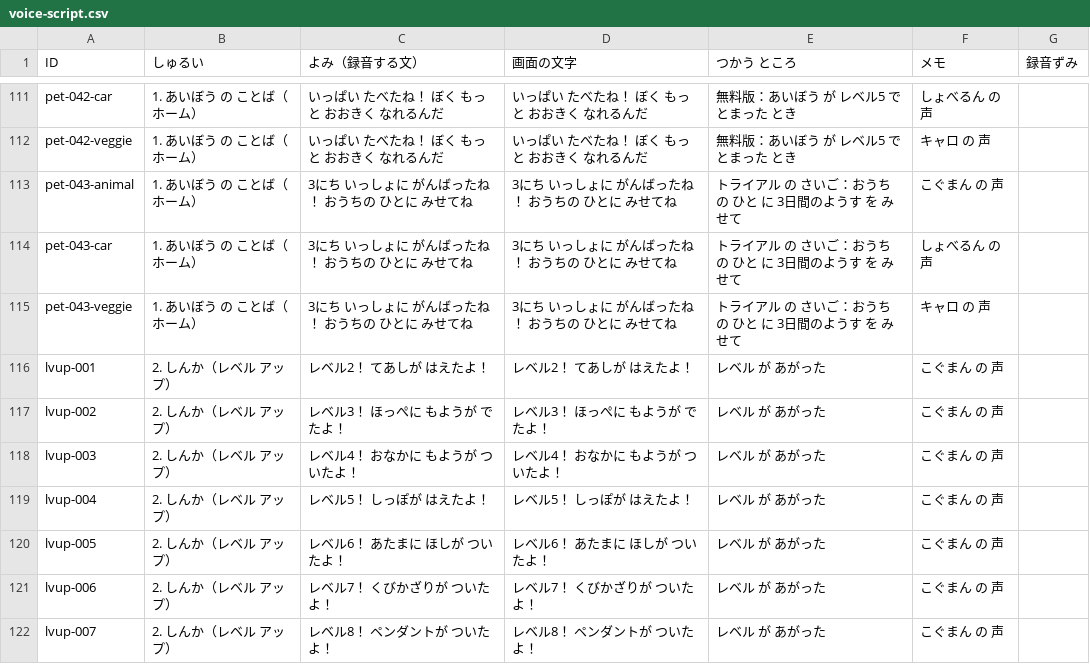
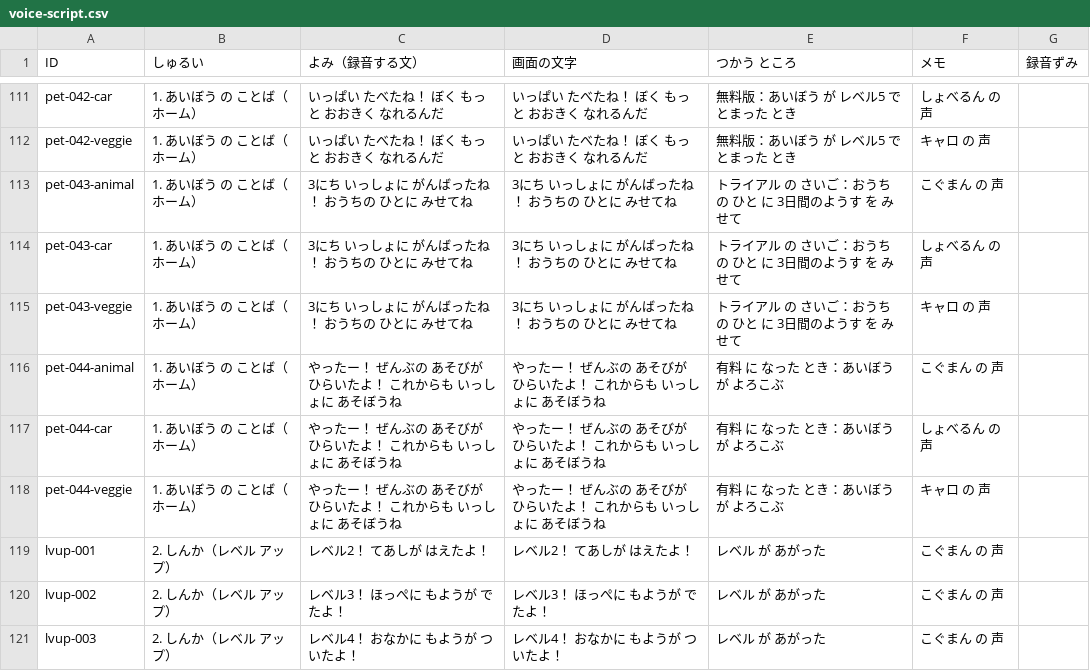
Before and after one commit to matsudevwork-beep/matsudevwork-beep.github.io, a CSV file: docs/voice-script.csv, drawn as a sheet; only a part is shown, gaps mark what is left out; the shorter side is filled out with more unchanged rows.

```diff
--- a/docs/voice-script.csv
+++ b/docs/voice-script.csv
@@ -115,2 +115,5 @@
 "pet-043-veggie","1. あいぼう の ことば（ホーム）","3にち いっしょに がんばったね！ おうちの ひとに みせてね","3にち いっしょに がんばったね！ おうちの ひとに みせてね","トライアル の さいご：おうち の ひと に 3日間のようす を みせて","キャロ の 声",""
+"pet-044-animal","1. あいぼう の ことば（ホーム）","やったー！ ぜんぶの あそびが ひらいたよ！ これからも いっしょに あそぼうね","やったー！ ぜんぶの あそびが ひらいたよ！ これからも いっしょに あそぼうね","有料 に なった とき：あいぼう が よろこぶ","こぐまん の 声",""
+"pet-044-car","1. あいぼう の ことば（ホーム）","やったー！ ぜんぶの あそびが ひらいたよ！ これからも いっしょに あそぼうね","やったー！ ぜんぶの あそびが ひらいたよ！ これからも いっしょに あそぼうね","有料 に なった とき：あいぼう が よろこぶ","しょべるん の 声",""
+"pet-044-veggie","1. あいぼう の ことば（ホーム）","やったー！ ぜんぶの あそびが ひらいたよ！ これからも いっしょに あそぼうね","やったー！ ぜんぶの あそびが ひらいたよ！ これからも いっしょに あそぼうね","有料 に なった とき：あいぼう が よろこぶ","キャロ の 声",""
 "lvup-001","2. しんか（レベル アップ）","レベル2！ てあしが はえたよ！","レベル2！ てあしが はえたよ！","レベル が あがった","こぐまん の 声",""
```
Also changed, not shown: 17 other files.
